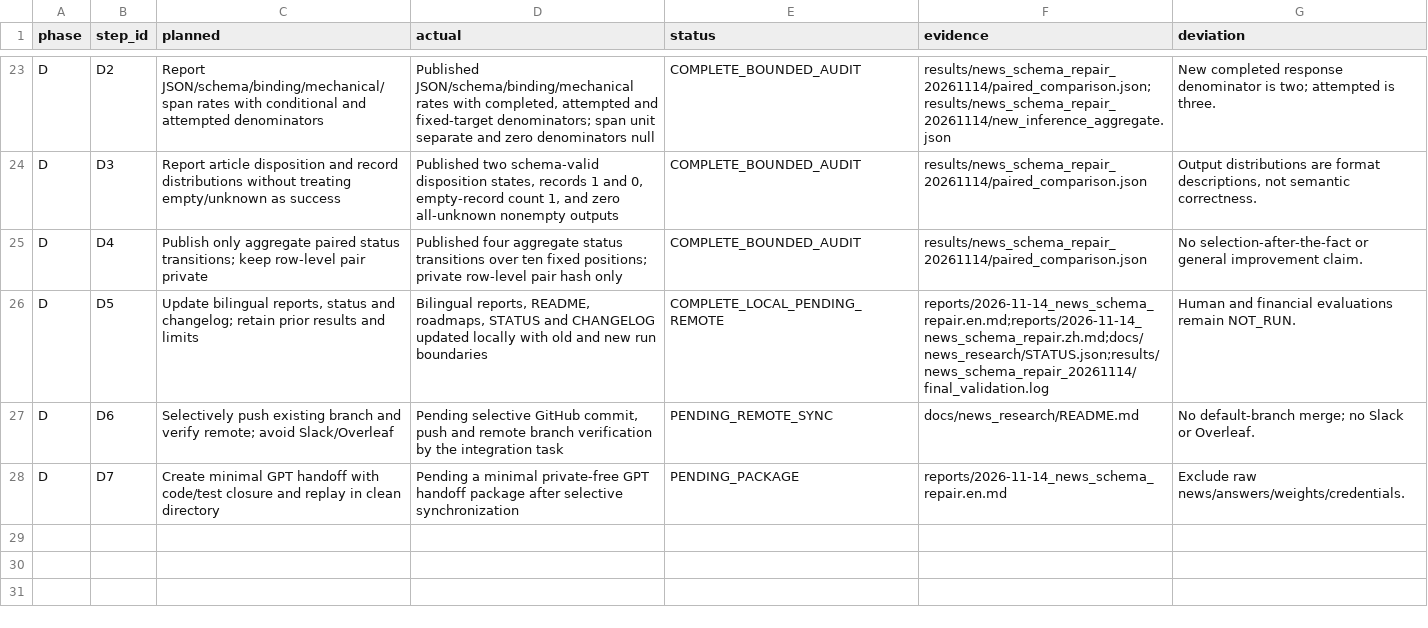
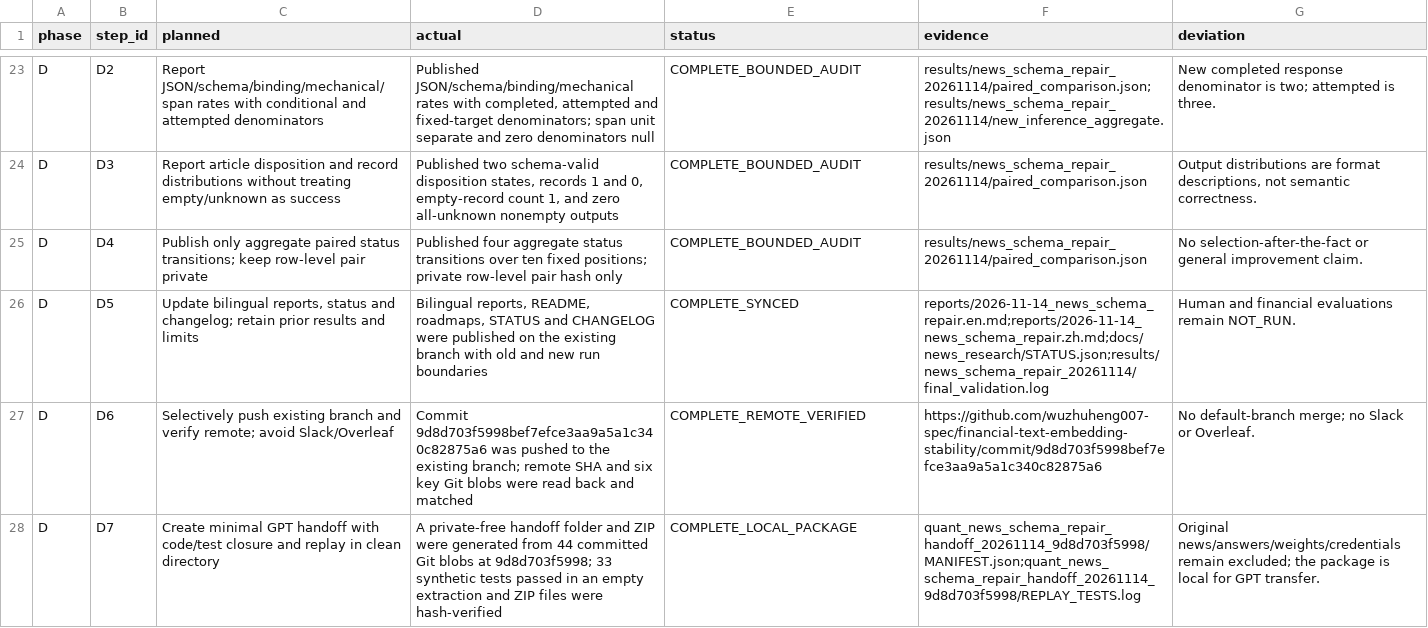
Before and after one commit to wuzhuheng007-spec/financial-text-embedding-stability, a CSV file: results/news_schema_repair_20261114/plan_execution.csv, drawn as a sheet; only a part is shown, gaps mark what is left out.

Commit message:
Record verified branch sync and handoff replay

```diff
--- a/results/news_schema_repair_20261114/plan_execution.csv
+++ b/results/news_schema_repair_20261114/plan_execution.csv
@@ -25,4 +25,4 @@ D,D3,Report article disposition and record distributions without treating empty/
 D,D4,Publish only aggregate paired status transitions; keep row-level pair private,Published four aggregate status transitions over ten fixed positions; private row-level pair hash only,COMPLETE_BOUNDED_AUDIT,results/news_schema_repair_20261114/paired_comparison.json,No selection-after-the-fact or general improvement claim.
-D,D5,"Update bilingual reports, status and changelog; retain prior results and limits","Bilingual reports, README, roadmaps, STATUS and CHANGELOG updated locally with old and new run boundaries",COMPLETE_LOCAL_PENDING_REMOTE,reports/2026-11-14_news_schema_repair.en.md;reports/2026-11-14_news_schema_repair.zh.md;docs/news_research/STATUS.json;results/news_schema_repair_20261114/final_validation.log,Human and financial evaluations remain NOT_RUN.
-D,D6,Selectively push existing branch and verify remote; avoid Slack/Overleaf,"Pending selective GitHub commit, push and remote branch verification by the integration task",PENDING_REMOTE_SYNC,docs/news_research/README.md,No default-branch merge; no Slack or Overleaf.
-D,D7,Create minimal GPT handoff with code/test closure and replay in clean directory,Pending a minimal private-free GPT handoff package after selective synchronization,PENDING_PACKAGE,reports/2026-11-14_news_schema_repair.en.md,Exclude raw news/answers/weights/credentials.
+D,D5,"Update bilingual reports, status and changelog; retain prior results and limits","Bilingual reports, README, roadmaps, STATUS and CHANGELOG were published on the existing branch with old and new run boundaries",COMPLETE_SYNCED,reports/2026-11-14_news_schema_repair.en.md;reports/2026-11-14_news_schema_repair.zh.md;docs/news_research/STATUS.json;results/news_schema_repair_20261114/final_validation.log,Human and financial evaluations remain NOT_RUN.
+D,D6,Selectively push existing branch and verify remote; avoid Slack/Overleaf,"Commit 9d8d703f5998bef7efce3aa9a5a1c340c82875a6 was pushed to the existing branch; remote SHA and six key Git blobs were read back and matched",COMPLETE_REMOTE_VERIFIED,https://github.com/wuzhuheng007-spec/financial-text-embedding-stability/commit/9d8d703f5998bef7efce3aa9a5a1c340c82875a6,No default-branch merge; no Slack or Overleaf.
+D,D7,Create minimal GPT handoff with code/test closure and replay in clean directory,"A private-free handoff folder and ZIP were generated from 44 committed Git blobs at 9d8d703f5998; 33 synthetic tests passed in an empty extraction and ZIP files were hash-verified",COMPLETE_LOCAL_PACKAGE,quant_news_schema_repair_handoff_20261114_9d8d703f5998/MANIFEST.json;quant_news_schema_repair_handoff_20261114_9d8d703f5998/REPLAY_TESTS.log,Original news/answers/weights/credentials remain excluded; the package is local for GPT transfer.
```
